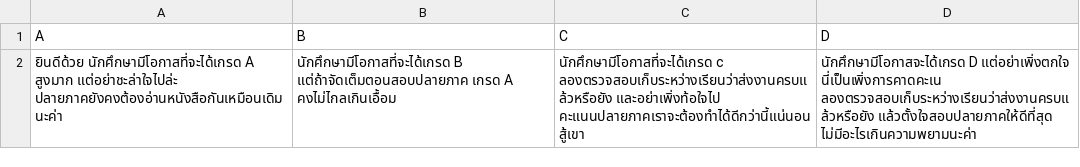
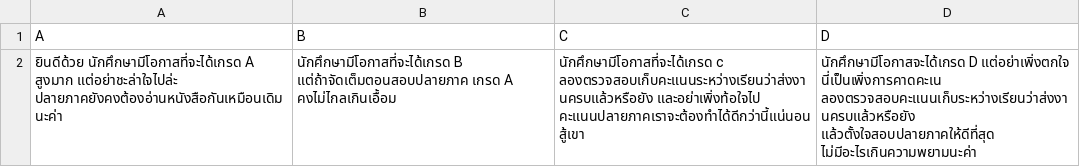
Before and after one commit to kanitpitchaya/project.app, a CSV file: content.csv, drawn as a sheet.

Commit message:
Add files via upload

```diff
--- a/content.csv
+++ b/content.csv
@@ -1,2 +1,2 @@
 A,B,C,D
-ยินดีด้วย นักศึกษามีโอกาสที่จะได้เกรด A สูงมาก แต่อย่าชะล่าใจไปล่ะ ปลายภาคยังคงต้องอ่านหนังสือกันเหมือนเดิมนะค่า ,นักศึกษามีโอกาสที่จะได้เกรด B แต่ถ้าจัดเต็มตอนสอบปลายภาค เกรด  A คงไม่ไกลเกินเอื้อม,นักศึกษามีโอกาสที่จะได้เกรด c ลองตรวจสอบเก็บระหว่างเรียนว่าส่งงานครบแล้วหรือยัง และอย่าเพิ่งท้อใจไป คะแนนปลายภาคเราจะต้องทำได้ดีกว่านี้แน่นอน สู้เขา,นักศึกษามีโอกาสจะได้เกรด D แต่อย่าเพิ่งตกใจ นี่เป็นเพิ่งการคาดคะเน ลองตรวจสอบเก็บระหว่างเรียนว่าส่งงานครบแล้วหรือยัง แล้วตั้งใจสอบปลายภาคให้ดีที่สุด ไม่มีอะไรเกินความพยามนะค่า
+ยินดีด้วย นักศึกษามีโอกาสที่จะได้เกรด A สูงมาก แต่อย่าชะล่าใจไปล่ะ ปลายภาคยังคงต้องอ่านหนังสือกันเหมือนเดิมนะค่า ,นักศึกษามีโอกาสที่จะได้เกรด B แต่ถ้าจัดเต็มตอนสอบปลายภาค เกรด  A คงไม่ไกลเกินเอื้อม,นักศึกษามีโอกาสที่จะได้เกรด c ลองตรวจสอบเก็บคะแนนระหว่างเรียนว่าส่งงานครบแล้วหรือยัง และอย่าเพิ่งท้อใจไป คะแนนปลายภาคเราจะต้องทำได้ดีกว่านี้แน่นอน สู้เขา,นักศึกษามีโอกาสจะได้เกรด D แต่อย่าเพิ่งตกใจ นี่เป็นเพิ่งการคาดคะเน ลองตรวจสอบคะแนนเก็บระหว่างเรียนว่าส่งงานครบแล้วหรือยัง แล้วตั้งใจสอบปลายภาคให้ดีที่สุด ไม่มีอะไรเกินความพยามนะค่า
```
